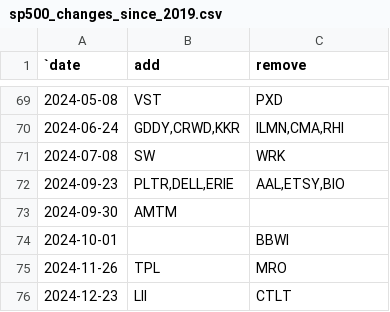
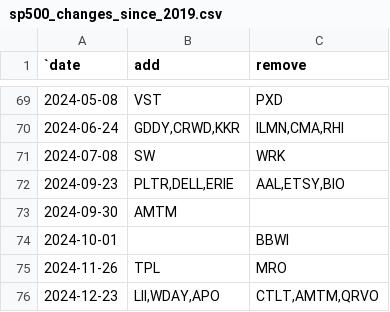
Before and after one commit to ilchen/US_Economic_Data_Analysis, a CSV file: stock_market/sp500_changes_since_2019.csv, drawn as a sheet; only a part is shown, gaps mark what is left out.

Commit message:
S&P rebalancing on 23rd December

```diff
--- a/stock_market/sp500_changes_since_2019.csv
+++ b/stock_market/sp500_changes_since_2019.csv
@@ -75,2 +75,2 @@
 2024-11-26,"TPL","MRO"
-2024-12-23,"LII","CTLT"
+2024-12-23,"LII,WDAY,APO","CTLT,AMTM,QRVO"
```
